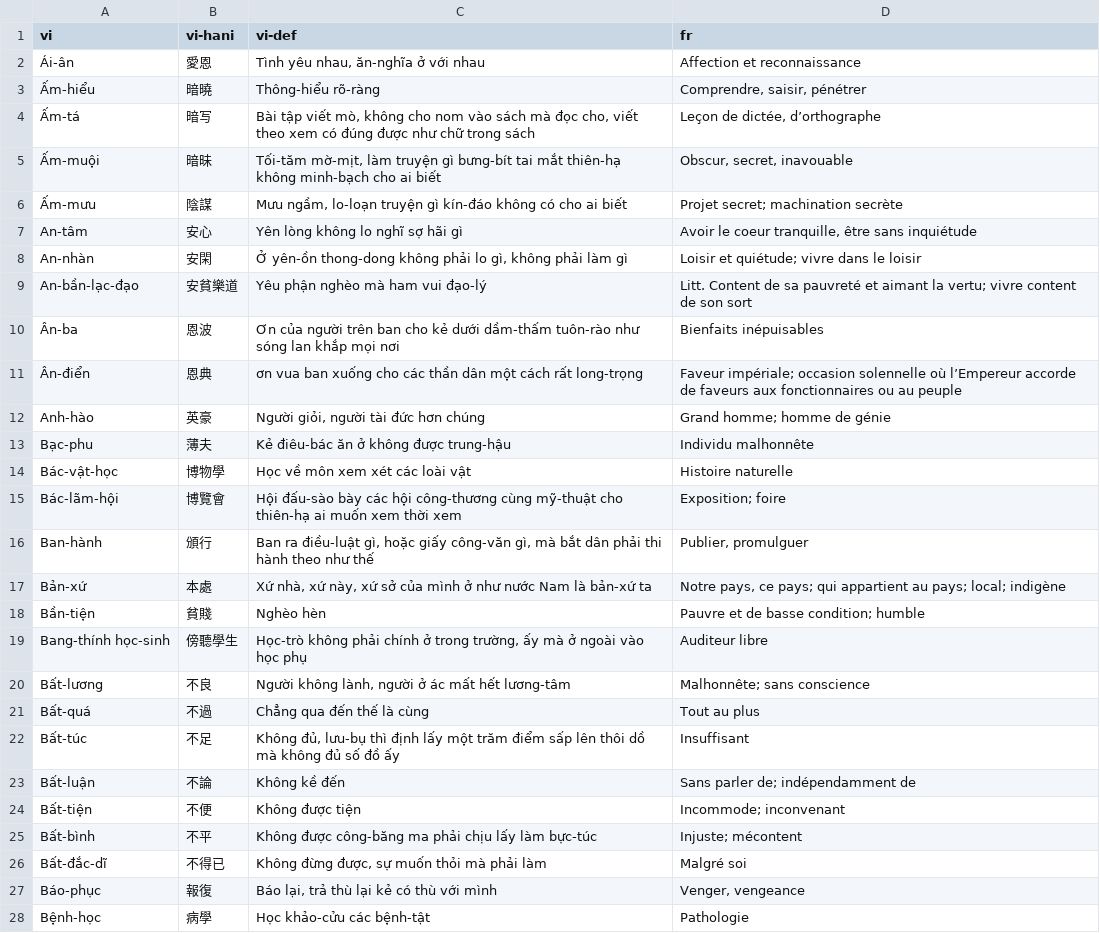
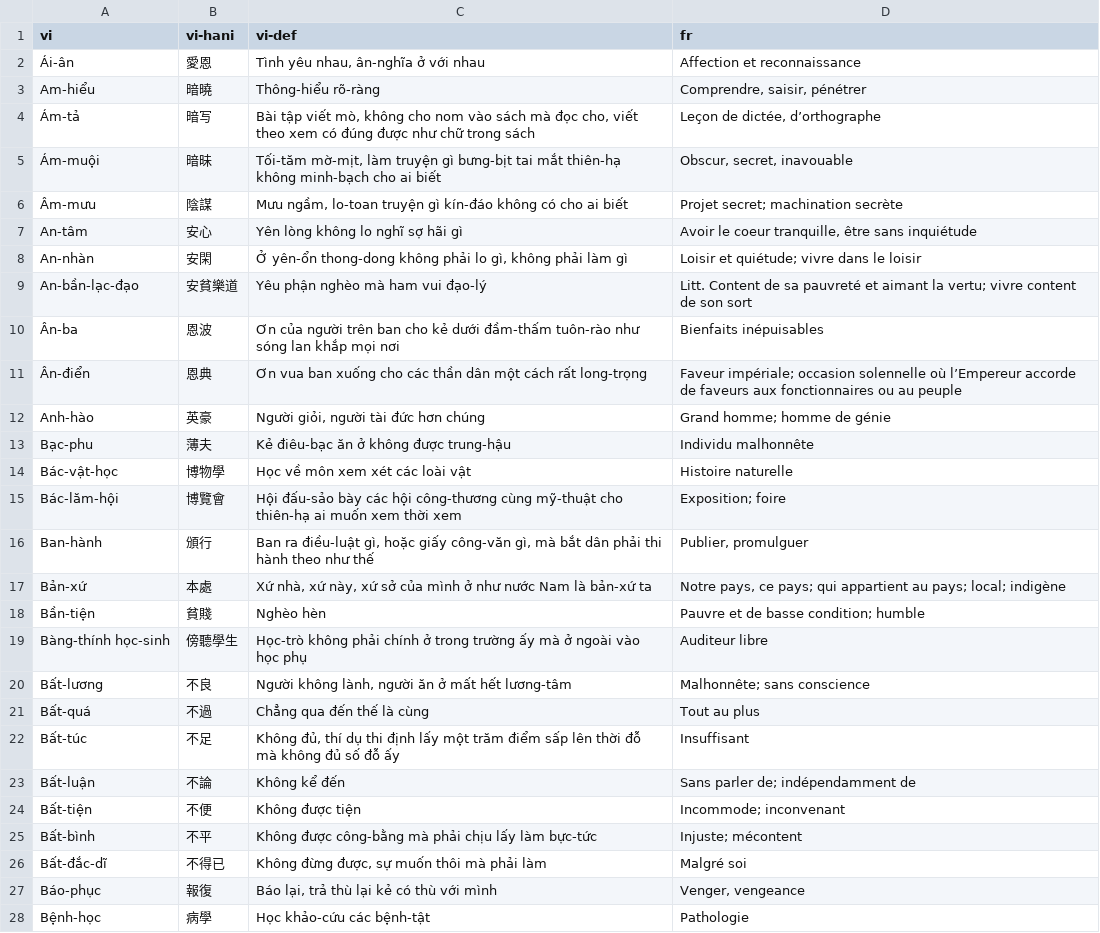
Before and after one commit to caovy-univers/ragit, a CSV file: data/Nam-Phong/lexicon/csv/So14.csv, drawn as a sheet; only a part is shown; the diff covers the shown part only.

```diff
--- a/data/Nam-Phong/lexicon/csv/So14.csv
+++ b/data/Nam-Phong/lexicon/csv/So14.csv
@@ -1,16 +1,16 @@
 vi,vi-hani,vi-def,fr
-Ái-ân,愛恩,"Tình yêu nhau, ăn-nghĩa ở với nhau",Affection et reconnaissance
-Ấm-hiểu,暗曉,Thông-hiểu rõ-ràng,"Comprendre, saisir, pénétrer"
-Ấm-tá,暗写,"Bài tập viết mò, không cho nom vào sách mà đọc cho, viết theo xem có đúng được như chữ trong sách","Leçon de dictée, d’orthographe"
-Ấm-muội,暗昧,"Tối-tăm mờ-mịt, làm truyện gì bưng-bít tai mắt thiên-hạ không minh-bạch cho ai biết","Obscur, secret, inavouable"
-Ấm-mưu,陰謀,"Mưu ngầm, lo-loạn truyện gì kín-đáo không có cho ai biết",Projet secret; machination secrète
+Ái-ân,愛恩,"Tình yêu nhau, ân-nghĩa ở với nhau",Affection et reconnaissance
+Am-hiểu,暗曉,Thông-hiểu rõ-ràng,"Comprendre, saisir, pénétrer"
+Ám-tả,暗写,"Bài tập viết mò, không cho nom vào sách mà đọc cho, viết theo xem có đúng được như chữ trong sách","Leçon de dictée, d’orthographe"
+Ám-muội,暗昧,"Tối-tăm mờ-mịt, làm truyện gì bưng-bịt tai mắt thiên-hạ không minh-bạch cho ai biết","Obscur, secret, inavouable"
+Âm-mưu,陰謀,"Mưu ngầm, lo-toan truyện gì kín-đáo không có cho ai biết",Projet secret; machination secrète
 An-tâm,安心,Yên lòng không lo nghĩ sợ hãi gì,"Avoir le coeur tranquille, être sans inquiétude"
-An-nhàn,安閑,"Ở yên-ồn thong-dong không phải lo gì, không phải làm gì",Loisir et quiétude; vivre dans le loisir
+An-nhàn,安閑,"Ở yên-ổn thong-dong không phải lo gì, không phải làm gì",Loisir et quiétude; vivre dans le loisir
 An-bần-lạc-đạo,安貧樂道,Yêu phận nghèo mà ham vui đạo-lý,Litt. Content de sa pauvreté et aimant la vertu; vivre content de son sort
-Ân-ba,恩波,Ơn của người trên ban cho kẻ dưới dầm-thấm tuôn-rào như sóng lan khắp mọi nơi,Bienfaits inépuisables
-Ân-điển,恩典,ơn vua ban xuống cho các thần dân một cách rất long-trọng,Faveur impériale; occasion solennelle où l’Empereur accorde de faveurs aux fonctionnaires ou au peuple
+Ân-ba,恩波,Ơn của người trên ban cho kẻ dưới đầm-thấm tuôn-rào như sóng lan khắp mọi nơi,Bienfaits inépuisables
+Ân-điển,恩典,Ơn vua ban xuống cho các thần dân một cách rất long-trọng,Faveur impériale; occasion solennelle où l’Empereur accorde de faveurs aux fonctionnaires ou au peuple
 Anh-hào,英豪,"Người giỏi, người tài đức hơn chúng",Grand homme; homme de génie
-Bạc-phu,薄夫,Kẻ điêu-bác ăn ở không được trung-hậu,Individu malhonnête
+Bạc-phu,薄夫,Kẻ điêu-bạc ăn ở không được trung-hậu,Individu malhonnête
 Bác-vật-học,博物學,Học về môn xem xét các loài vật,Histoire naturelle
-Bác-lãm-hội,博覽會,Hội đấu-sào bày các hội công-thương cùng mỹ-thuật cho thiên-hạ ai muốn xem thời xem,Exposition; foire
+Bác-lăm-hội,博覽會,Hội đấu-sảo bày các hội công-thương cùng mỹ-thuật cho thiên-hạ ai muốn xem thời xem,Exposition; foire
 Ban-hành,頒行,"Ban ra điều-luật gì, hoặc giấy công-văn gì, mà bắt dân phải thi hành theo như thế","Publier, promulguer"
@@ -18,11 +18,11 @@ Bản-xứ,本處,"Xứ nhà, xứ này, xứ sở của mình ở như nước
 Bần-tiện,貧賤,Nghèo hèn,Pauvre et de basse condition; humble
-Bang-thính học-sinh,傍聽學生,"Học-trò không phải chính ở trong trường, ấy mà ở ngoài vào học phụ",Auditeur libre
-Bất-lương,不良,"Người không lành, người ở ác mất hết lương-tâm",Malhonnête; sans conscience
+Bàng-thính học-sinh,傍聽學生,"Học-trò không phải chính ở trong trường ấy mà ở ngoài vào học phụ",Auditeur libre
+Bất-lương,不良,"Người không lành, người ăn ở mất hết lương-tâm",Malhonnête; sans conscience
 Bất-quá,不過,Chẳng qua đến thế là cùng,Tout au plus
-Bất-túc,不足,"Không đủ, lưu-bụ thì định lấy một trăm điểm sấp lên thôi dồ mà không đủ số đồ ấy",Insuffisant
-Bất-luận,不論,Không kề đến,Sans parler de; indépendamment de
+Bất-túc,不足,"Không đủ, thí dụ thi định lấy một trăm điểm sấp lên thời đỗ mà không đủ số đỗ ấy",Insuffisant
+Bất-luận,不論,Không kể đến,Sans parler de; indépendamment de
 Bất-tiện,不便,Không được tiện,Incommode; inconvenant
-Bất-bình,不平,Không được công-băng ma phải chịu lấy làm bực-túc,Injuste; mécontent
-Bất-đắc-dĩ,不得已,"Không đừng được, sự muốn thỏi mà phải làm",Malgré soi
+Bất-bình,不平,Không được công-bằng mà phải chịu lấy làm bực-tức,Injuste; mécontent
+Bất-đắc-dĩ,不得已,"Không đừng được, sự muốn thôi mà phải làm",Malgré soi
 Báo-phục,報復,"Báo lại, trả thù lại kẻ có thù với mình","Venger, vengeance"
-Bệnh-học,病學,Học khảo-cửu các bệnh-tật,Pathologie
+Bệnh-học,病學,Học khảo-cứu các bệnh-tật,Pathologie
```
Also changed, not shown: 2 added rows and 138 edited cells elsewhere in this file, data/Nam-Phong/lexicon/csv/So09.csv, data/Nam-Phong/lexicon/csv/So10.csv, 1 other file.
